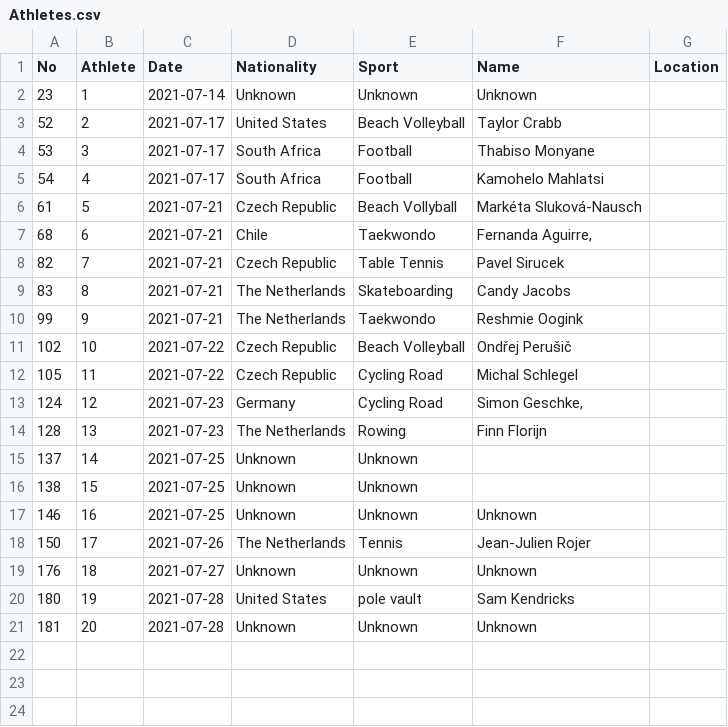
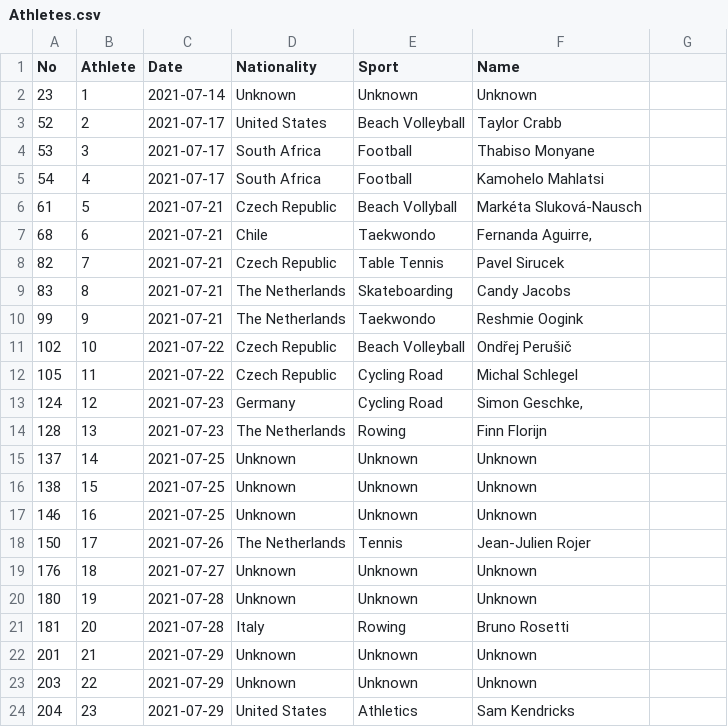
Before and after one commit to YorickBleijenberg/2020-Olympics, a CSV file: Athletes.csv, drawn as a sheet; the diff names each change by its address in the sheet, - before the commit and + after, or states it on an @@ line.

Commit message:
Add files via upload

```diff
--- a/Athletes.csv
+++ b/Athletes.csv
-G1: Location
+G1: (empty)
-F15:F16 (Name): (empty)
+F15:F16 (Name): Unknown
-D20 (Nationality): United States
+D20 (Nationality): Unknown
-E20 (Sport): pole vault
+E20 (Sport): Unknown
-F20 (Name): Sam Kendricks
+F20 (Name): Unknown
-D21 (Nationality): Unknown
+D21 (Nationality): Italy
-E21 (Sport): Unknown
+E21 (Sport): Rowing
-F21 (Name): Unknown
+F21 (Name): Bruno Rosetti
+row 22: 201 | 21 | 2021-07-29 | Unknown | Unknown | Unknown
+row 23: 203 | 22 | 2021-07-29 | Unknown | Unknown | Unknown
+row 24: 204 | 23 | 2021-07-29 | United States | Athletics | Sam Kendricks
```
